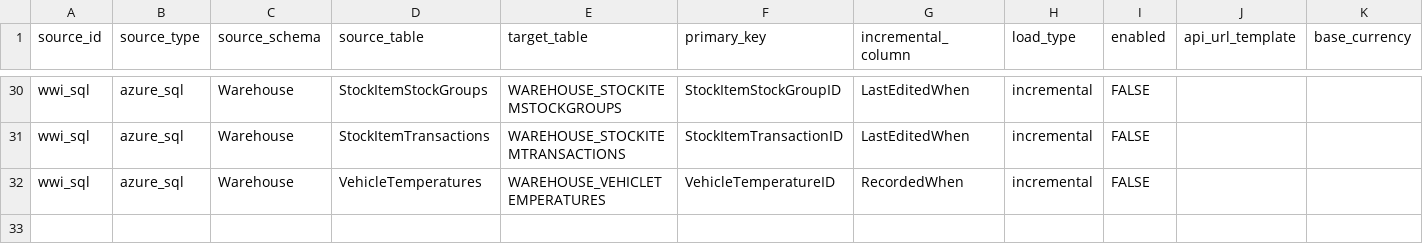
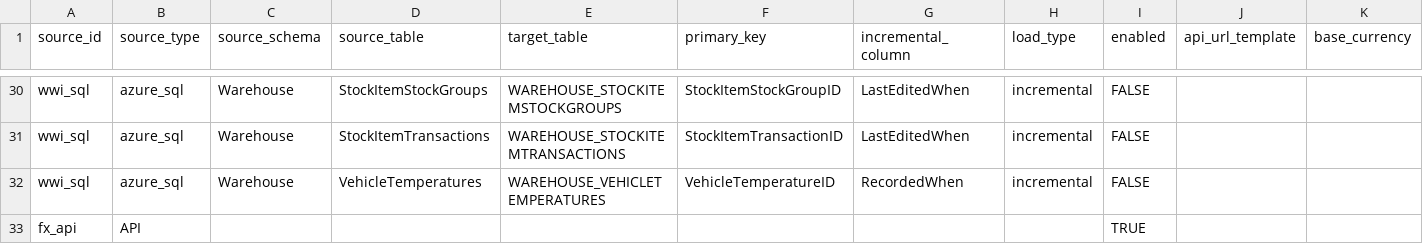
Before and after one commit to VladislavSI/espresso-framework-talend, a CSV file: ESPRESSO_FRAMEWORK_TALEND/metadata/fileDelimited/wwi_metadata.csv, drawn as a sheet; only a part is shown, gaps mark what is left out; rows hold the shown columns only; the diff names each change by its address in the sheet, - before the commit and + after, or states it on an @@ line.

```diff
--- a/ESPRESSO_FRAMEWORK_TALEND/metadata/fileDelimited/wwi_metadata.csv
+++ b/ESPRESSO_FRAMEWORK_TALEND/metadata/fileDelimited/wwi_metadata.csv
+row 33: fx_api | API |  |  |  |  |  |  | TRUE
```
Also changed, not shown: 1 other file.
